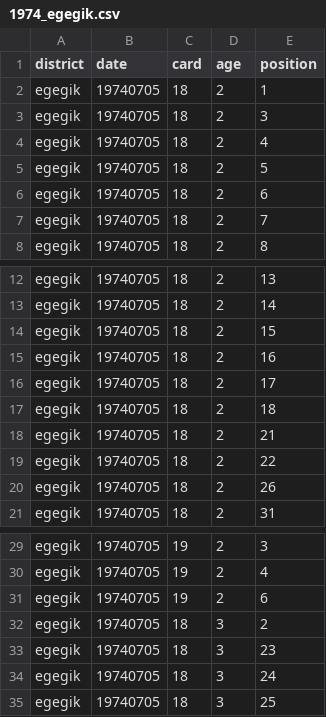
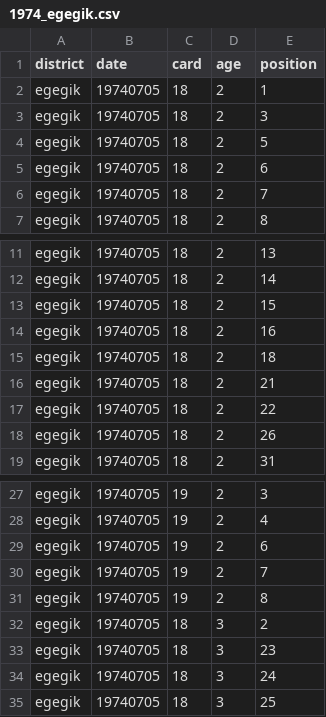
Before and after one commit to n-grace-henry/MS-Thesis, a CSV file: samples/1974_egegik.csv, drawn as a sheet; only a part is shown, gaps mark what is left out; removed rows and columns are numbered as before the commit, all else as after; the diff names each change by its address in the sheet, - before the commit and + after, or states it on an @@ line.

Commit message:
Update 1974_egegik.csv

```diff
--- a/samples/1974_egegik.csv
+++ b/samples/1974_egegik.csv
-row 4: egegik | 19740705 | 18 | 2 | 4
-row 16: egegik | 19740705 | 18 | 2 | 17
+row 30: egegik | 19740705 | 19 | 2 | 7
+row 31: egegik | 19740705 | 19 | 2 | 8
```
